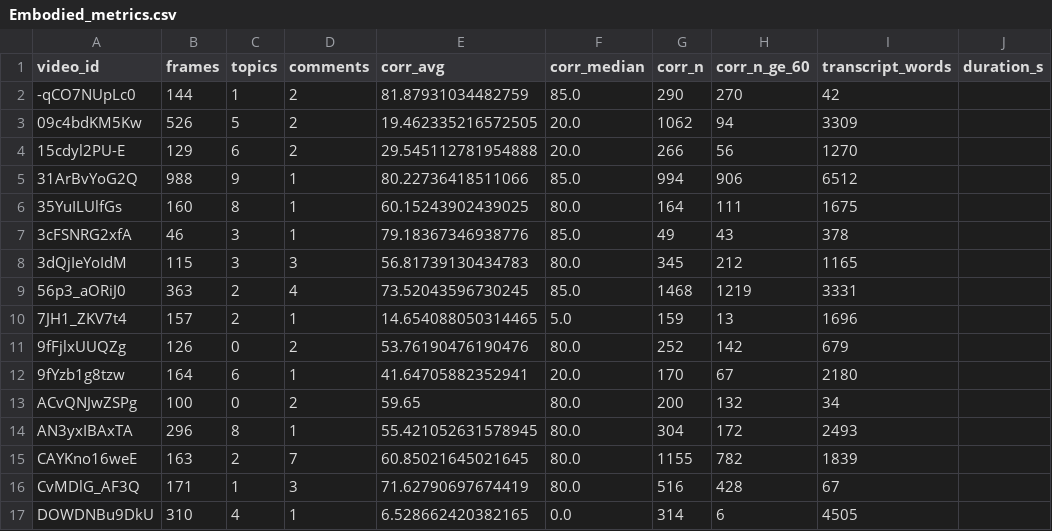
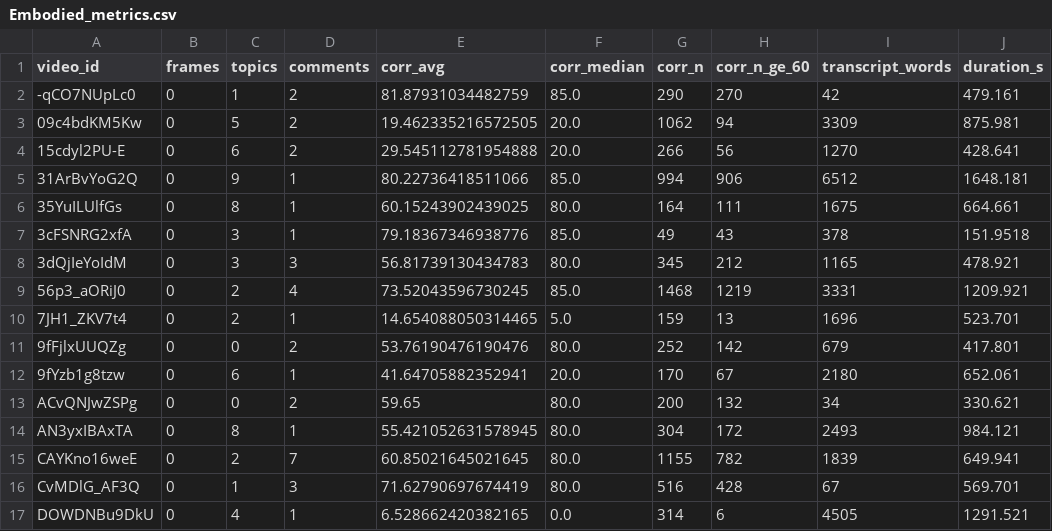
Before and after one commit to greatroboticslab/embodiedAI, a CSV file: TranscriptAnalysis/results/metrics/Embodied_metrics.csv, drawn as a sheet; only a part is shown; the diff covers the shown part only.

```diff
--- a/TranscriptAnalysis/results/metrics/Embodied_metrics.csv
+++ b/TranscriptAnalysis/results/metrics/Embodied_metrics.csv
@@ -1,17 +1,17 @@
 video_id,frames,topics,comments,corr_avg,corr_median,corr_n,corr_n_ge_60,transcript_words,duration_s
--qCO7NUpLc0,144,1,2,81.87931034482759,85.0,290,270,42,
-09c4bdKM5Kw,526,5,2,19.462335216572505,20.0,1062,94,3309,
-15cdyl2PU-E,129,6,2,29.545112781954888,20.0,266,56,1270,
-31ArBvYoG2Q,988,9,1,80.22736418511066,85.0,994,906,6512,
-35YuILUlfGs,160,8,1,60.15243902439025,80.0,164,111,1675,
-3cFSNRG2xfA,46,3,1,79.18367346938776,85.0,49,43,378,
-3dQjIeYoIdM,115,3,3,56.81739130434783,80.0,345,212,1165,
-56p3_aORiJ0,363,2,4,73.52043596730245,85.0,1468,1219,3331,
-7JH1_ZKV7t4,157,2,1,14.654088050314465,5.0,159,13,1696,
-9fFjlxUUQZg,126,0,2,53.76190476190476,80.0,252,142,679,
-9fYzb1g8tzw,164,6,1,41.64705882352941,20.0,170,67,2180,
-ACvQNJwZSPg,100,0,2,59.65,80.0,200,132,34,
-AN3yxIBAxTA,296,8,1,55.421052631578945,80.0,304,172,2493,
-CAYKno16weE,163,2,7,60.85021645021645,80.0,1155,782,1839,
-CvMDlG_AF3Q,171,1,3,71.62790697674419,80.0,516,428,67,
-DOWDNBu9DkU,310,4,1,6.528662420382165,0.0,314,6,4505,
+-qCO7NUpLc0,0,1,2,81.87931034482759,85.0,290,270,42,479.161
+09c4bdKM5Kw,0,5,2,19.462335216572505,20.0,1062,94,3309,875.981
+15cdyl2PU-E,0,6,2,29.545112781954888,20.0,266,56,1270,428.641
+31ArBvYoG2Q,0,9,1,80.22736418511066,85.0,994,906,6512,1648.181
+35YuILUlfGs,0,8,1,60.15243902439025,80.0,164,111,1675,664.661
+3cFSNRG2xfA,0,3,1,79.18367346938776,85.0,49,43,378,151.9518
+3dQjIeYoIdM,0,3,3,56.81739130434783,80.0,345,212,1165,478.921
+56p3_aORiJ0,0,2,4,73.52043596730245,85.0,1468,1219,3331,1209.921
+7JH1_ZKV7t4,0,2,1,14.654088050314465,5.0,159,13,1696,523.701
+9fFjlxUUQZg,0,0,2,53.76190476190476,80.0,252,142,679,417.801
+9fYzb1g8tzw,0,6,1,41.64705882352941,20.0,170,67,2180,652.061
+ACvQNJwZSPg,0,0,2,59.65,80.0,200,132,34,330.621
+AN3yxIBAxTA,0,8,1,55.421052631578945,80.0,304,172,2493,984.121
+CAYKno16weE,0,2,7,60.85021645021645,80.0,1155,782,1839,649.941
+CvMDlG_AF3Q,0,1,3,71.62790697674419,80.0,516,428,67,569.701
+DOWDNBu9DkU,0,4,1,6.528662420382165,0.0,314,6,4505,1291.521
```
Also changed, not shown: 115 edited cells elsewhere in this file, TranscriptAnalysis/results/metrics/Conventional_aggregate.csv, TranscriptAnalysis/results/metrics/Conventional_metrics.csv, 5 other files.
